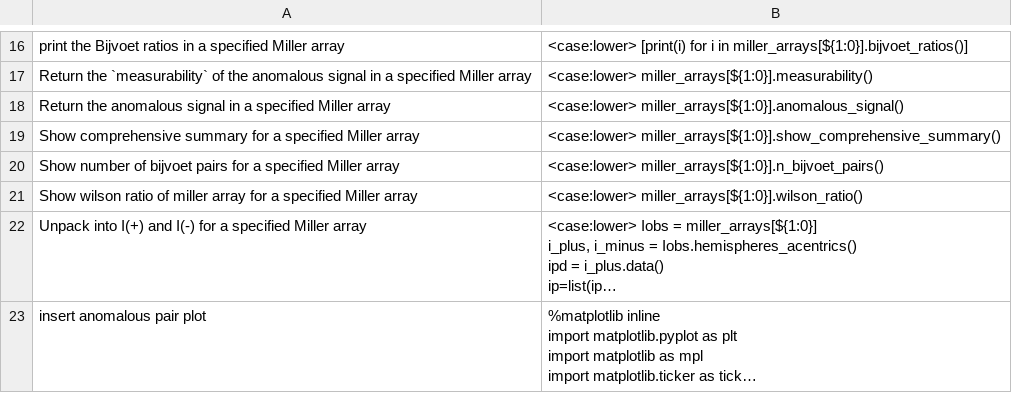
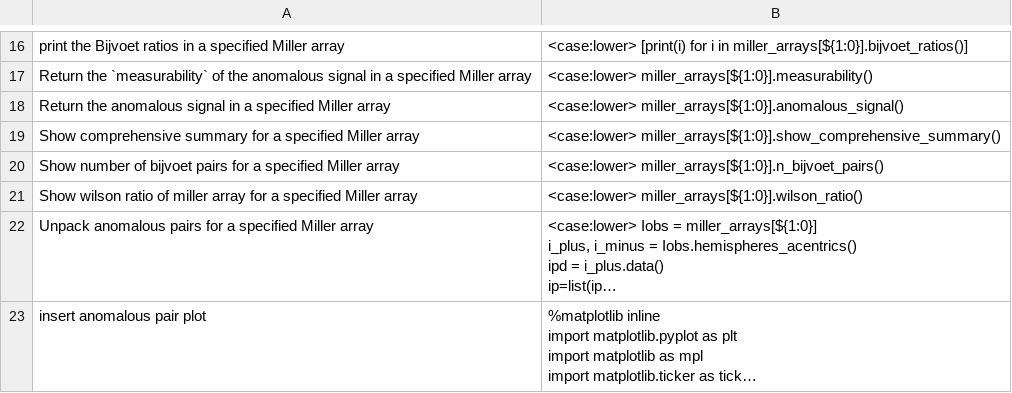
Before and after one commit to MooersLab/cctbx-voice-in, a CSV file: cctbx.csv, drawn as a sheet; only a part is shown, gaps mark what is left out; long unchanged cells end in …; the diff names each change by its address in the sheet, - before the commit and + after, or states it on an @@ line.

Commit message:
Update cctbx.csv

```diff
--- a/cctbx.csv
+++ b/cctbx.csv
-A22: Unpack into I(+) and I(-) for a…
+A22: Unpack anomalous pairs for a…
```
